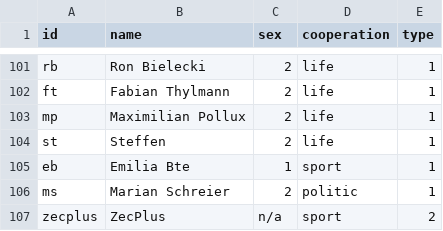
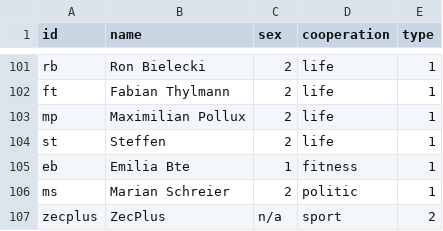
Before and after one commit to claraseitz/Gymfluencer, a CSV file: Edge- & Nodelist - Nodelist (2).csv, drawn as a sheet; only a part is shown, gaps mark what is left out.

Commit message:
Update Edge- & Nodelist - Nodelist (2).csv

```diff
--- a/Edge- & Nodelist - Nodelist (2).csv
+++ b/Edge- & Nodelist - Nodelist (2).csv
@@ -104,3 +104,3 @@ mp,Maximilian Pollux,2,life,1
 st,Steffen,2,life,1
-eb,Emilia Bte,1,sport,1
+eb,Emilia Bte,1,fitness,1
 ms,Marian Schreier,2,politic,1
```
